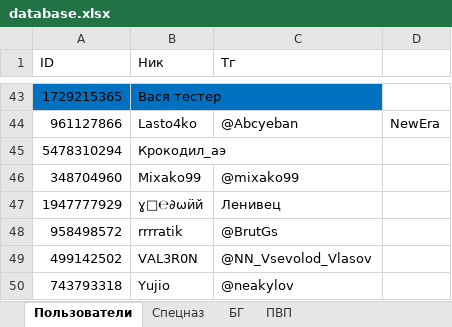
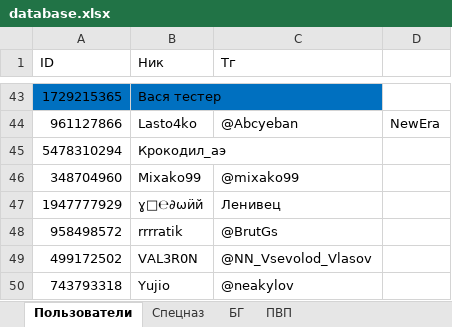
Before and after one commit to 3APA3A-3AHO3A/bot_tg, an Excel workbook: Database/database.xlsx, sheet Пользователи, drawn as a sheet; only a part is shown, gaps mark what is left out; values as stored, in another font and other column widths than the file's, no borders; the diff names each change by its address in the sheet, - before the commit and + after, or states it on an @@ line.

Commit message:
Update database.xlsx

```diff
--- a/Database/database.xlsx (sheet Пользователи)
+++ b/Database/database.xlsx (sheet Пользователи)
-A49 (ID): 499142502
+A49 (ID): 499172502
```
